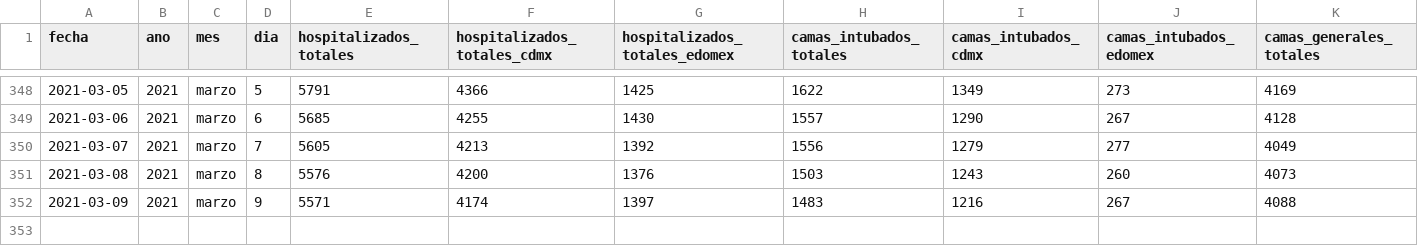
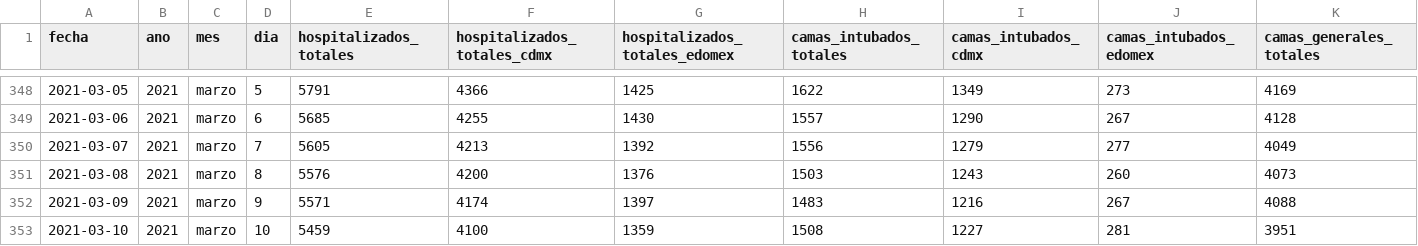
Before and after one commit to carranco-sga/Mexico-COVID-19, a CSV file: Hospitalary_occupation_ZMVM/personas-hospitalizadas-covid19.csv, drawn as a sheet; only a part is shown, gaps mark what is left out; rows hold the shown columns only; the diff names each change by its address in the sheet, - before the commit and + after, or states it on an @@ line.

Commit message:
ZMVM_Hosp: 2021-03-11.

```diff
--- a/Hospitalary_occupation_ZMVM/personas-hospitalizadas-covid19.csv
+++ b/Hospitalary_occupation_ZMVM/personas-hospitalizadas-covid19.csv
+row 353: 2021-03-10 | 2021 | marzo | 10 | 5459 | 4100 | 1359 | 1508 | 1227 | 281 | 3951
```
Also changed, not shown: 1 other file.
